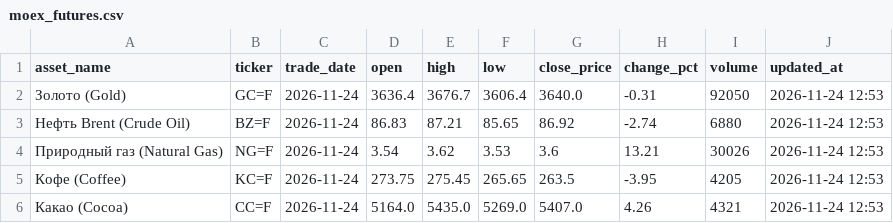
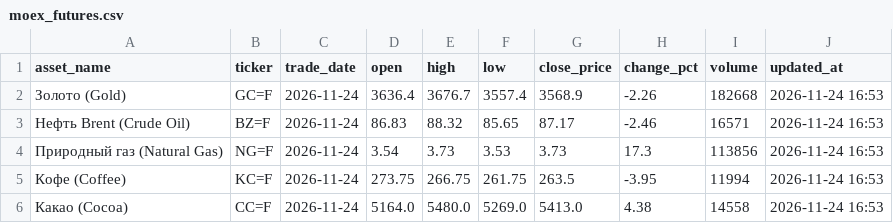
Before and after one commit to egvdovin/cfo-market-and-futures, a CSV file: moex_futures.csv, drawn as a sheet.

```diff
--- a/moex_futures.csv
+++ b/moex_futures.csv
@@ -1,6 +1,6 @@
 asset_name,ticker,trade_date,open,high,low,close_price,change_pct,volume,updated_at
-Золото (Gold),GC=F,2026-11-24,3636.4,3676.7,3606.4,3640.0,-0.31,92050,2026-11-24 12:53
-Нефть Brent (Crude Oil),BZ=F,2026-11-24,86.83,87.21,85.65,86.92,-2.74,6880,2026-11-24 12:53
-Природный газ (Natural Gas),NG=F,2026-11-24,3.54,3.62,3.53,3.6,13.21,30026,2026-11-24 12:53
-Кофе (Coffee),KC=F,2026-11-24,273.75,275.45,265.65,263.5,-3.95,4205,2026-11-24 12:53
-Какао (Cocoa),CC=F,2026-11-24,5164.0,5435.0,5269.0,5407.0,4.26,4321,2026-11-24 12:53
+Золото (Gold),GC=F,2026-11-24,3636.4,3676.7,3557.4,3568.9,-2.26,182668,2026-11-24 16:53
+Нефть Brent (Crude Oil),BZ=F,2026-11-24,86.83,88.32,85.65,87.17,-2.46,16571,2026-11-24 16:53
+Природный газ (Natural Gas),NG=F,2026-11-24,3.54,3.73,3.53,3.73,17.3,113856,2026-11-24 16:53
+Кофе (Coffee),KC=F,2026-11-24,273.75,266.75,261.75,263.5,-3.95,11994,2026-11-24 16:53
+Какао (Cocoa),CC=F,2026-11-24,5164.0,5480.0,5269.0,5413.0,4.38,14558,2026-11-24 16:53
```
